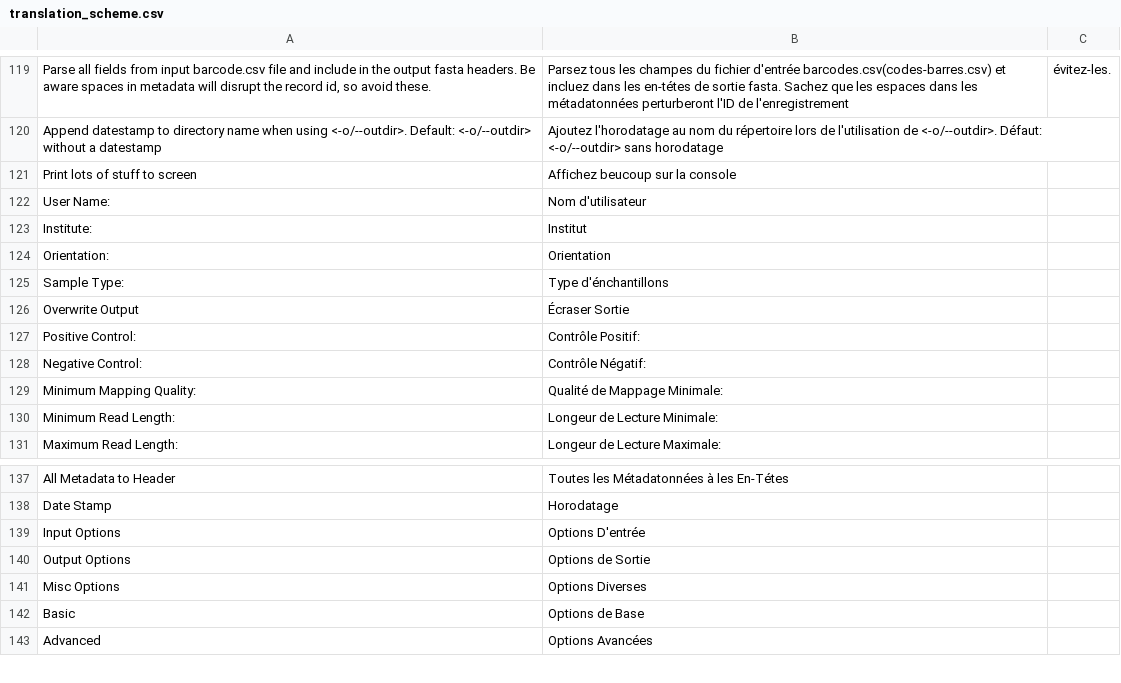
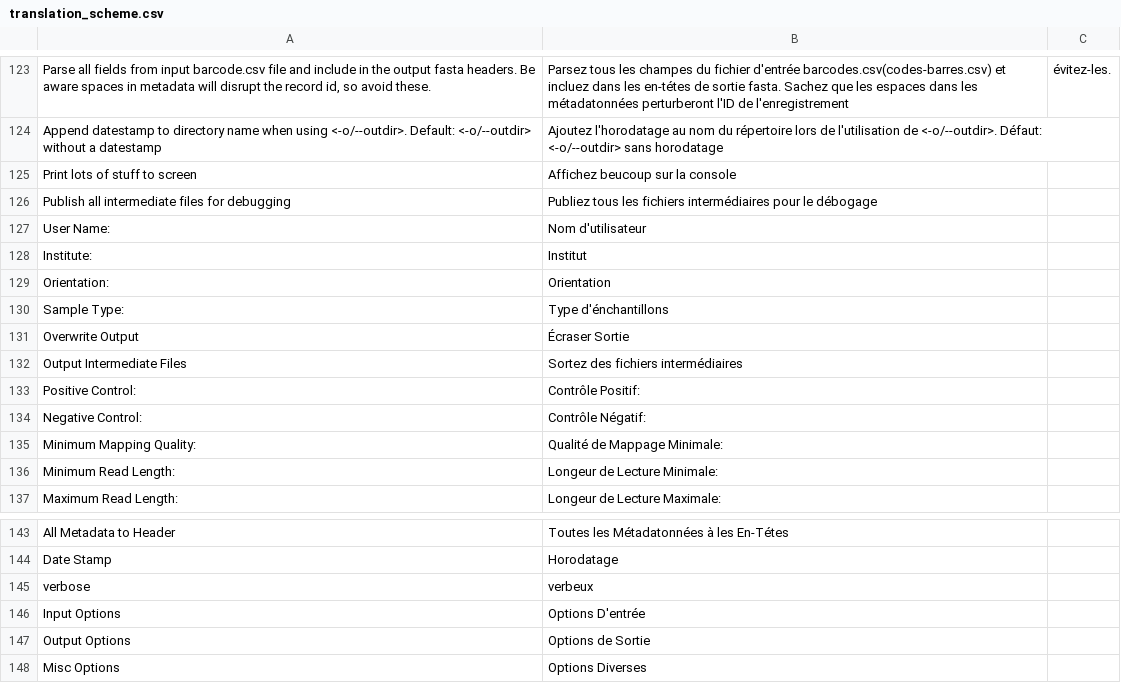
Before and after one commit to rambaut/piranhaGUI, a CSV file: artifice/resources/translation_scheme.csv, drawn as a sheet; only a part is shown, gaps mark what is left out; the shorter side is filled out with more unchanged rows; the diff covers the shown part only; the diff names each change by its address in the sheet, - before the commit and + after, or states it on an @@ line.

```diff
--- a/artifice/resources/translation_scheme.csv
+++ b/artifice/resources/translation_scheme.csv
+row 126: Publish all intermediate files for debugging | Publiez tous les fichiers intermédiaires pour le débogage
+row 132: Output Intermediate Files | Sortez des fichiers intermédiaires
+row 145: verbose | verbeux
```
Also changed, not shown: 5 added rows and 16 removed rows elsewhere in this file, 3 other files.
